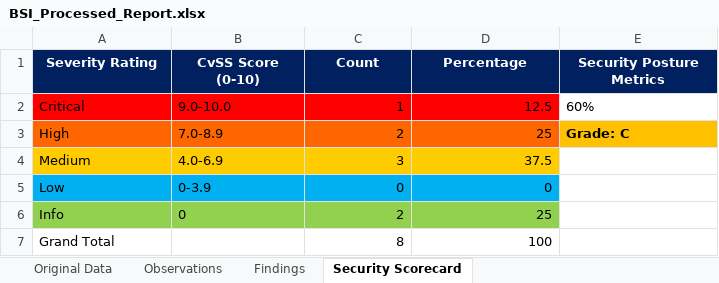
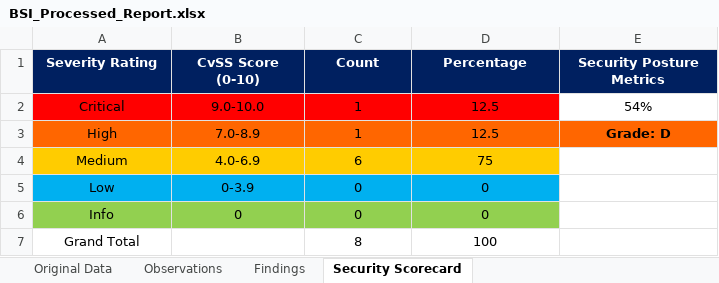
Before and after one commit to AnekantEmployee/vms_automation, an Excel workbook: output/BSI_Processed_Report.xlsx, sheet Security Scorecard, drawn as a sheet; values as stored, in another font and other column widths than the file's, no borders; the diff names each change by its address in the sheet, - before the commit and + after, or states it on an @@ line.

```diff
--- a/output/BSI_Processed_Report.xlsx (sheet Security Scorecard)
+++ b/output/BSI_Processed_Report.xlsx (sheet Security Scorecard)
-A2:B6 alignment: left
+A2:B6 alignment: center
-C2:D7 alignment: right
+C2:D7 alignment: center
-E2 (Security Posture Metrics): 60%
+E2 (Security Posture Metrics): 54%
-E2:E3 alignment: left
+E2:E3 alignment: center
-C3 (Count): 2
+C3 (Count): 1
-D3 (Percentage): 25
+D3 (Percentage): 12.5
-E3 (Security Posture Metrics): Grade: C
+E3 (Security Posture Metrics): Grade: D
-E3 fill: #FFC000
+E3 fill: #FF6600
-C4 (Count): 3
+C4 (Count): 6
-D4 (Percentage): 37.5
+D4 (Percentage): 75
-C6 (Count): 2
+C6 (Count): 0
-D6 (Percentage): 25
+D6 (Percentage): 0
-A7 alignment: left
+A7 alignment: center
```
Also changed, not shown: sheet Original Data, sheet Findings, sheet Observations, output/Test_BSI_Processed_Report.xlsx, 27 other files.
